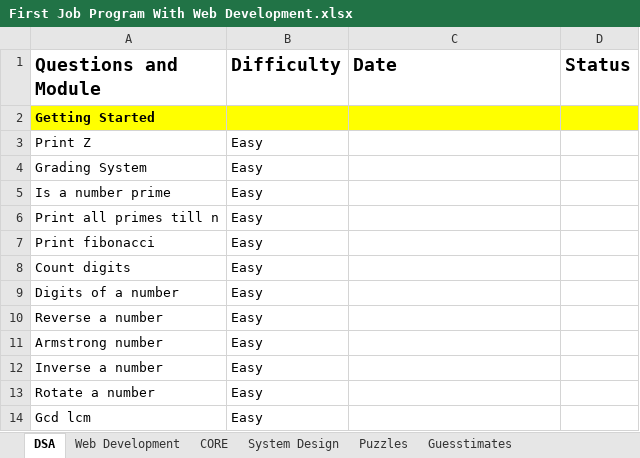
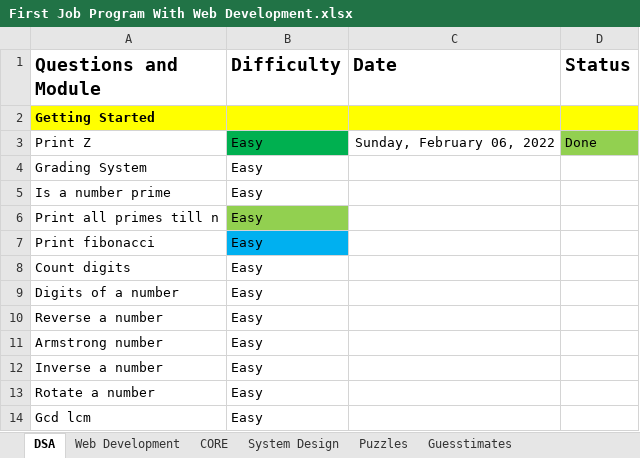
Before and after one commit to bluebloodedlucifer/LearnDSA, an Excel workbook: Level_1/First Job Program With Web Development.xlsx, sheet DSA, drawn as a sheet; only a part is shown; values as stored, in another font and other column widths than the file's, no borders; the diff names each change by its address in the sheet, - before the commit and + after, or states it on an @@ line.

Commit message:
Did First Three questions of Getting_Started

```diff
--- a/Level_1/First Job Program With Web Development.xlsx (sheet DSA)
+++ b/Level_1/First Job Program With Web Development.xlsx (sheet DSA)
-B3 fill: none
+B3 fill: #00B050
-C3 (Date): (empty)
+C3 (Date): Sunday, February 06, 2022
-D3 (Status): (empty)
+D3 (Status): Done
-D3 fill: none
+D3 fill: #92D050
-B6 fill: none
+B6 fill: #92D050
-B7 fill: none
+B7 fill: #00B0F0
```
Also changed, not shown: 6 other files.
